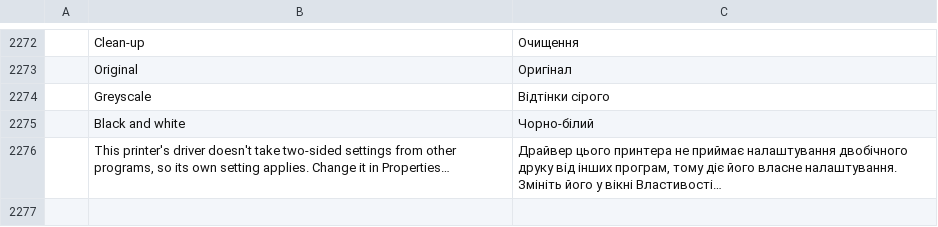
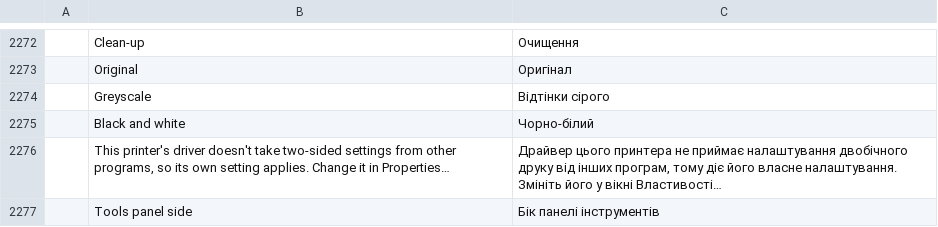
Before and after one commit to 0ldini/pdfcraft, a TSV file: crates/ui-egui/src/i18n/uk.tsv, drawn as a sheet; only a part is shown, gaps mark what is left out; the diff names each change by its address in the sheet, - before the commit and + after, or states it on an @@ line.

```diff
--- a/crates/ui-egui/src/i18n/uk.tsv
+++ b/crates/ui-egui/src/i18n/uk.tsv
+row 2277:  | Tools panel side | Бік панелі інструментів
```
Also changed, not shown: crates/ui-egui/src/i18n/bg.tsv, crates/ui-egui/src/i18n/el.tsv, 24 other files.
